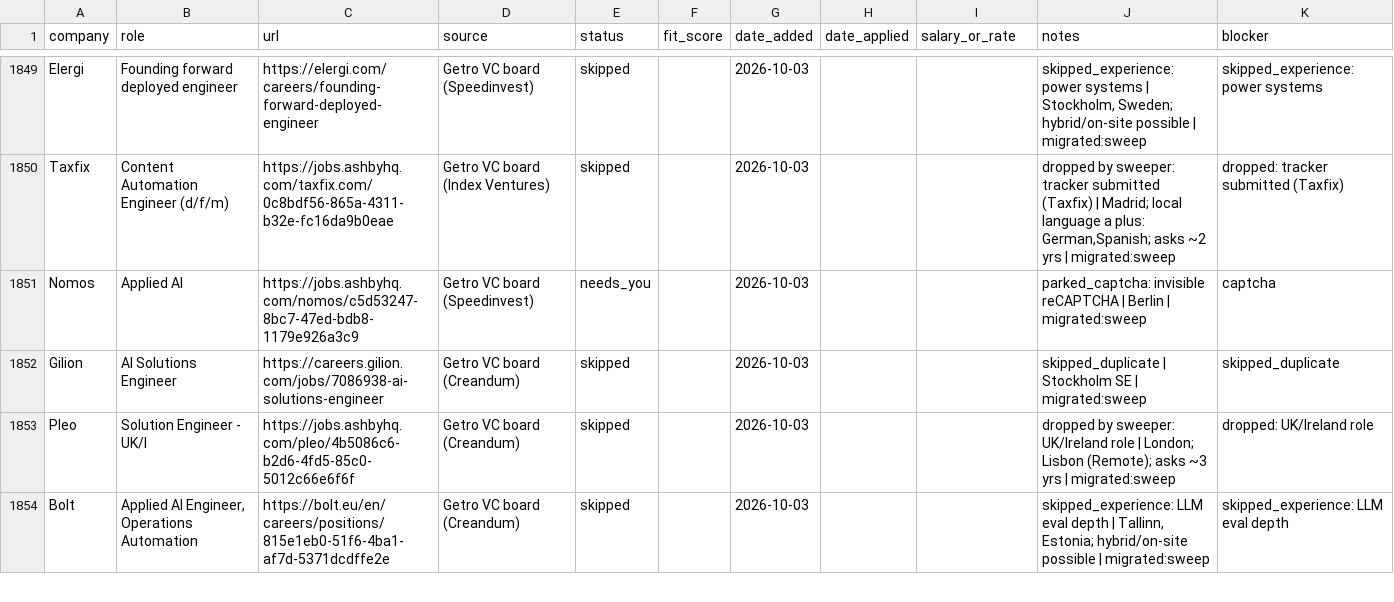
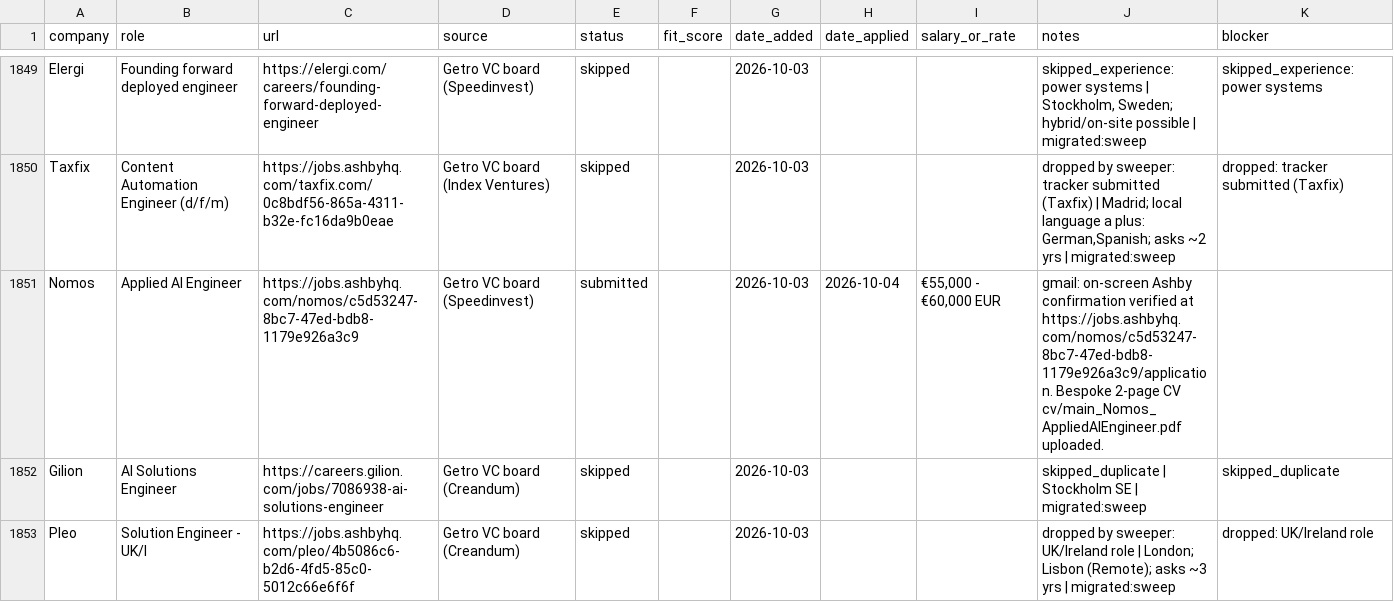
Before and after one commit to prab-gupta/job-hunt, a CSV file: applications.csv, drawn as a sheet; only a part is shown, gaps mark what is left out; the shorter side is filled out with more unchanged rows.

Commit message:
apply: submit Nomos Applied AI (Berlin, unblocked from needs_you)

```diff
--- a/applications.csv
+++ b/applications.csv
@@ -1964,3 +1964,3 @@ Elergi,Founding forward deployed engineer,https://elergi.com/careers/founding-fo
 Taxfix,Content Automation Engineer (d/f/m),https://jobs.ashbyhq.com/taxfix.com/0c8bdf56-865a-4311-b32e-fc16da9b0eae,Getro VC board (Index Ventures),skipped,,2026-10-03,,,"dropped by sweeper: tracker submitted (Taxfix) | Madrid; local language a plus: German,Spanish; asks ~2 yrs | migrated:sweep",dropped: tracker submitted (Taxfix)
-Nomos,Applied AI,https://jobs.ashbyhq.com/nomos/c5d53247-8bc7-47ed-bdb8-1179e926a3c9,Getro VC board (Speedinvest),needs_you,,2026-10-03,,,parked_captcha: invisible reCAPTCHA | Berlin | migrated:sweep,captcha
+Nomos,Applied AI Engineer,https://jobs.ashbyhq.com/nomos/c5d53247-8bc7-47ed-bdb8-1179e926a3c9,Getro VC board (Speedinvest),submitted,,2026-10-03,2026-10-04,"€55,000 - €60,000 EUR",gmail: on-screen Ashby confirmation verified at https://jobs.ashbyhq.com/nomos/c5d53247-8bc7-47ed-bdb8-1179e926a3c9/application. Bespoke 2-page CV cv/main_Nomos_AppliedAIEngineer.pdf uploaded.,
 Gilion,AI Solutions Engineer,https://careers.gilion.com/jobs/7086938-ai-solutions-engineer,Getro VC board (Creandum),skipped,,2026-10-03,,,skipped_duplicate | Stockholm SE | migrated:sweep,skipped_duplicate
```
Also changed, not shown: data/csvs/applications.csv, loop/applications.csv, 3 other files.
